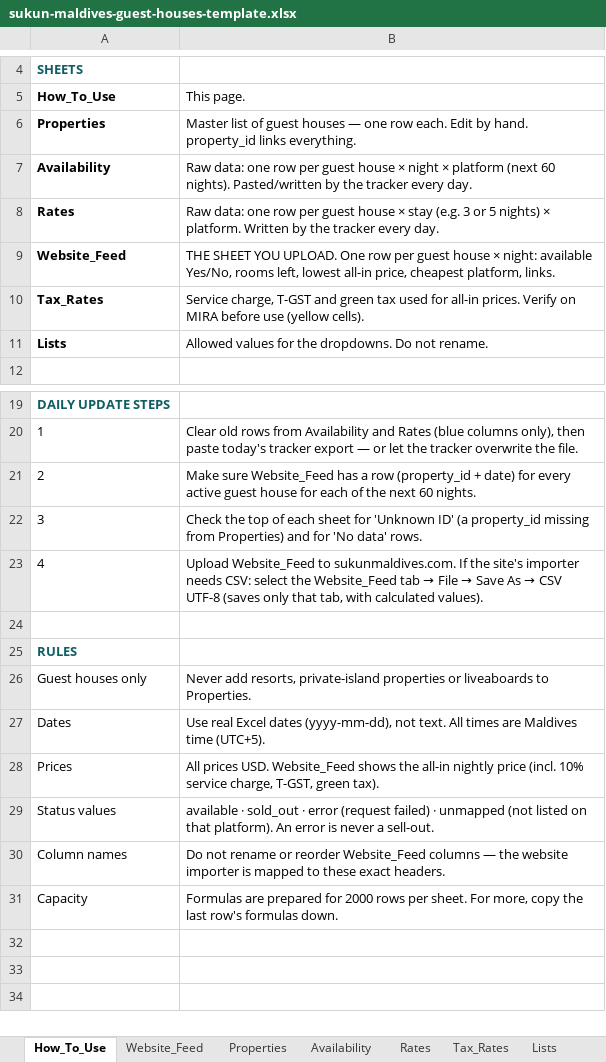
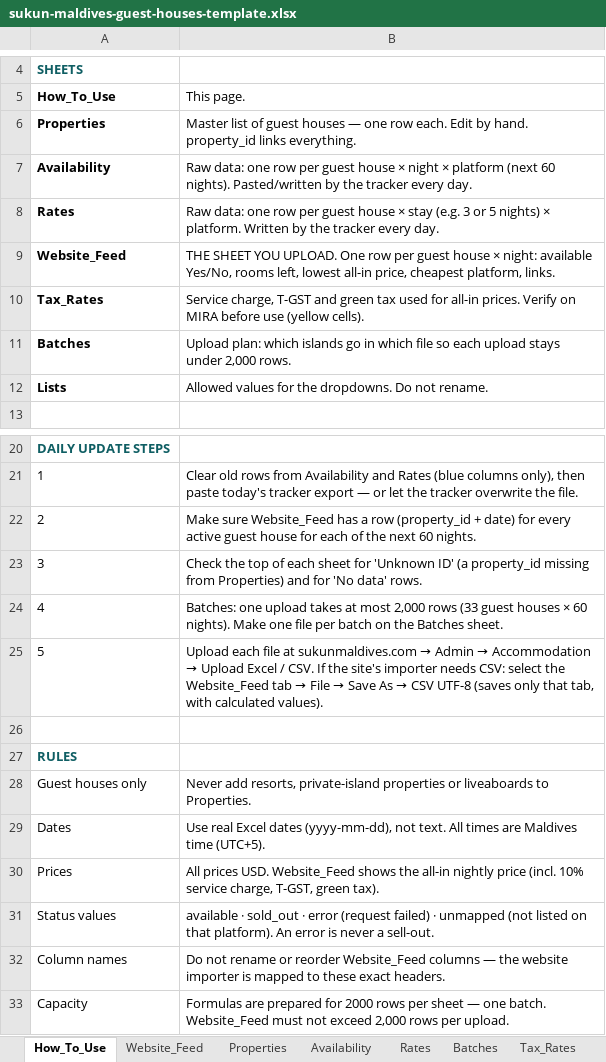
Before and after one commit to ismailarysh7-lab/agency-agents, an Excel workbook: examples/maldives-guest-house-tracker/sukun-maldives-guest-houses-template.xlsx, sheet How_To_Use, drawn as a sheet; only a part is shown, gaps mark what is left out; values as stored, in another font and other column widths than the file's, no borders; addresses are those after the commit; the diff names each change by its address in the sheet, - before the commit and + after, or states it on an @@ line.

```diff
--- a/examples/maldives-guest-house-tracker/sukun-maldives-guest-houses-template.xlsx (sheet How_To_Use)
+++ b/examples/maldives-guest-house-tracker/sukun-maldives-guest-houses-template.xlsx (sheet How_To_Use)
+sheet tab: Batches
+row 11: Batches | Upload plan: which islands go in which file so each upload stays under 2,000 rows.
@@ B24: Upload Website_Feed to sukunmaldives.com. If the site's importer needs CSV: select the Website_Feed tab → File → Save As → CSV UTF-8 (saves only that tab, with calculated values). → Batches: one upload takes at most 2,000 rows (33 guest houses × 60 nights). Make one file per batch on the Batches sheet. @@
+row 25: 5 | Upload each file at sukunmaldives.com → Admin → Accommodation → Upload Excel / CSV. If the site's importer needs CSV: select the Website_Feed tab → File → Save As → CSV UTF-8 (saves only that tab, with calculated values).
-B33: …rows per sheet. For more, copy the last row's formulas down.
+B33: …rows per sheet — one batch. Website_Feed must not exceed 2,000 rows per upload.
```
Also changed, not shown: sheet Lists, sheet Website_Feed, sheet Properties, 2 other files.
